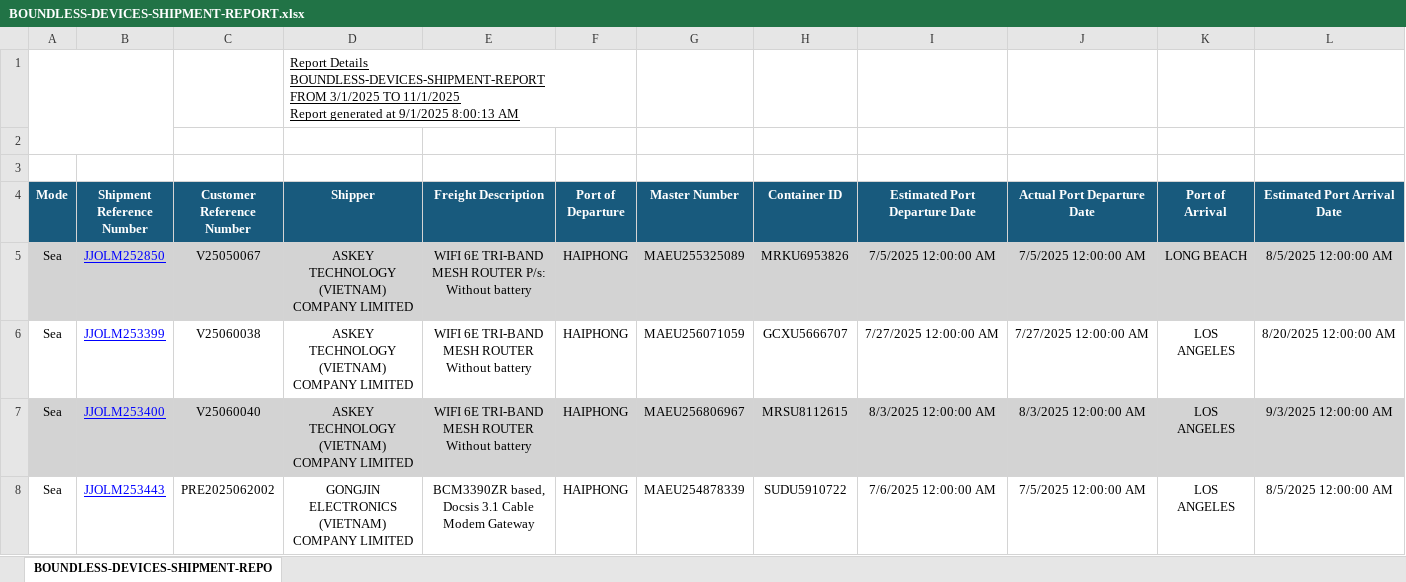
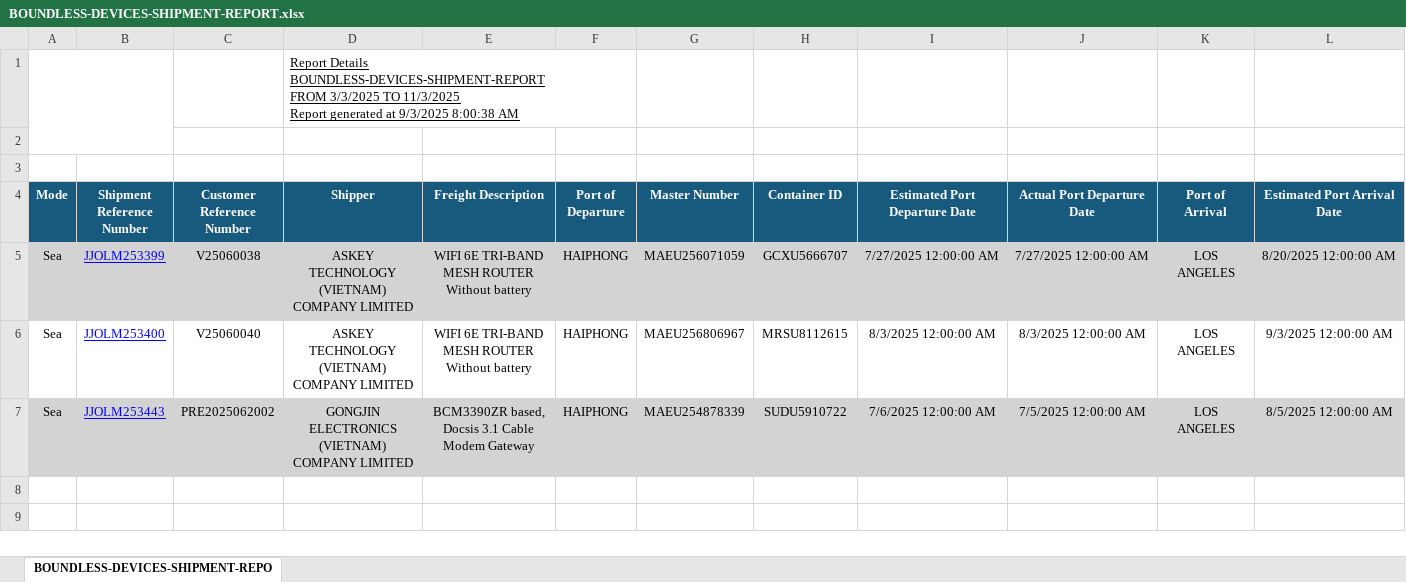
Before and after one commit to bullet2theh3ad/bdi-business-portal, an Excel workbook: shipment-reports/BOUNDLESS-DEVICES-SHIPMENT-REPORT.xlsx, sheet BOUNDLESS-DEVICES-SHIPMENT-REPO, drawn as a sheet; only a part is shown; values as stored, in another font and other column widths than the file's, no borders; charts and pictures not drawn; removed rows and columns are numbered as before the commit, all else as after; rows hold the shown columns only; ↵ is a line break in a cell; the diff covers the shown part only; the diff names each change by its address in the sheet, - before the commit and + after, or states it on an @@ line.

```diff
--- a/shipment-reports/BOUNDLESS-DEVICES-SHIPMENT-REPORT.xlsx (sheet BOUNDLESS-DEVICES-SHIPMENT-REPO)
+++ b/shipment-reports/BOUNDLESS-DEVICES-SHIPMENT-REPORT.xlsx (sheet BOUNDLESS-DEVICES-SHIPMENT-REPO)
-D1 (Shipper): …BOUNDLESS-DEVICES-SHIPMENT-REPORT ↵ FROM 3/1/2025 TO 11/1/2025 ↵ Report generated at 9/1/2025 8:00:13 AM
+D1 (Shipper): …BOUNDLESS-DEVICES-SHIPMENT-REPORT ↵ FROM 3/3/2025 TO 11/3/2025 ↵ Report generated at 9/3/2025 8:00:38 AM
-row 5: Sea | JJOLM252850 | V25050067 | ASKEY TECHNOLOGY (VIETNAM) COMPANY LIMITED | WIFI 6E TRI-BAND MESH ROUTER P/s: Without battery | HAIPHONG | MAEU255325089 | MRKU6953826 | 7/5/2025 12:00:00 AM | 7/5/2025 12:00:00 AM | LONG BEACH | 8/5/2025 12:00:00 AM
-A5:L5 fill: none
+A5:L5 fill: #D3D3D3
-A6:L6 fill: #D3D3D3
+A6:L6 fill: none
-A7:L7 fill: none
+A7:L7 fill: #D3D3D3
```
Also changed, not shown: cell formats elsewhere in this sheet, 2 other files.
